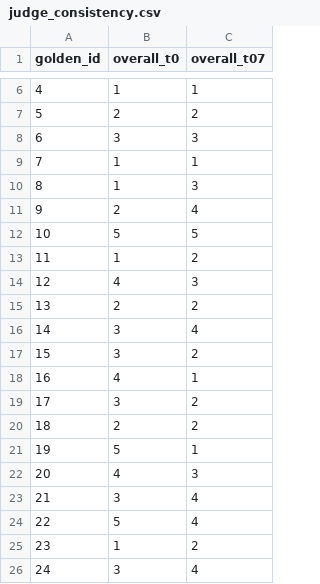
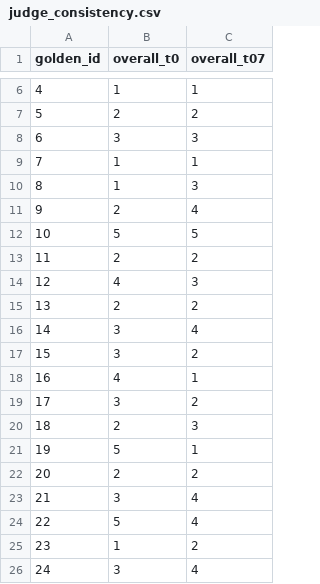
Before and after one commit to Dishant-garg/hiver-assignment, a CSV file: results/judge_consistency.csv, drawn as a sheet; only a part is shown, gaps mark what is left out.

Commit message:
Drop agreement rows whose reply changed after they were scored
Making retrieval deterministic redrafted two of the sixty human-scored
replies -- golden 29 (nn) and golden 141 (agent). The agreement study joins on
(golden_id, system), which survives a change of reply, so those two rows were
silently comparing a human's judgement of one reply against the judge's score
of a different one. That is not a disagreement between scorers.

judge_agreement.py now checks each row against the candidate recorded in
human_scoring_sheet.csv -- the text actually put in front of the scorer -- and
drops and names any row where the two no longer match, so this cannot recur
unnoticed. judge_consistency.py was re-run for the same reason: four of its
forty rows had changed.

The study is now n=58: kappa 0.539 [0.331, 0.697] against 0.561 [0.350,
0.711], Spearman 0.566, exact agreement and within-one unchanged at 0.38 and
0.78. Self-consistency holds at kappa 0.704. Both scorers still rank the agent
first by a clear margin and still fail to separate the two baselines, so every
conclusion the study licences is unchanged -- good enough to rank systems, not
to score an individual reply.

```diff
--- a/results/judge_consistency.csv
+++ b/results/judge_consistency.csv
@@ -12,3 +12,3 @@ golden_id,overall_t0,overall_t07
 10,5,5
-11,1,2
+11,2,2
 12,4,3
@@ -19,5 +19,5 @@ golden_id,overall_t0,overall_t07
 17,3,2
-18,2,2
+18,2,3
 19,5,1
-20,4,3
+20,2,2
 21,3,4
```
Also changed, not shown: 7 other files.
